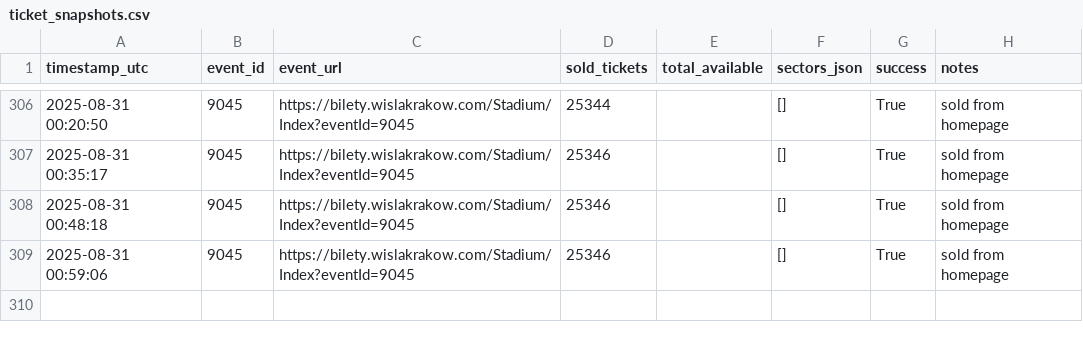
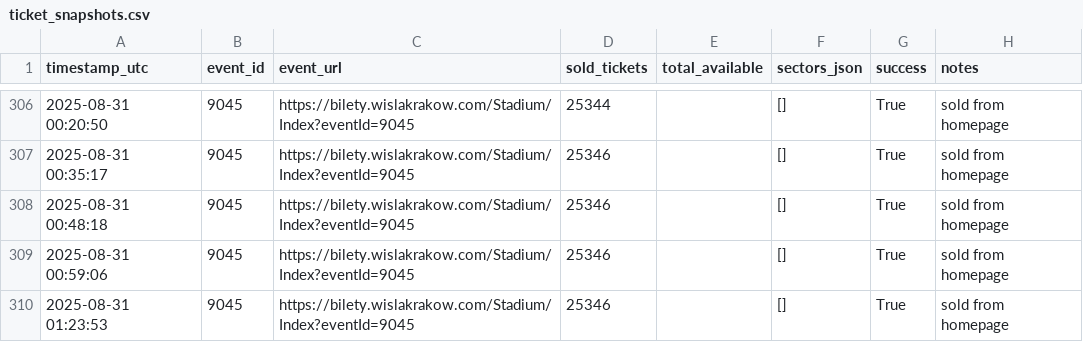
Before and after one commit to bo0nkers/WislaTickets, a CSV file: ticket_snapshots.csv, drawn as a sheet; only a part is shown, gaps mark what is left out; the diff names each change by its address in the sheet, - before the commit and + after, or states it on an @@ line.

```diff
--- a/ticket_snapshots.csv
+++ b/ticket_snapshots.csv
+row 310: 2025-08-31 01:23:53 | 9045 | https://bilety.wislakrakow.com/Stadium/Index?eventId=9045 | 25346 |  | [] | True | sold from homepage
```
